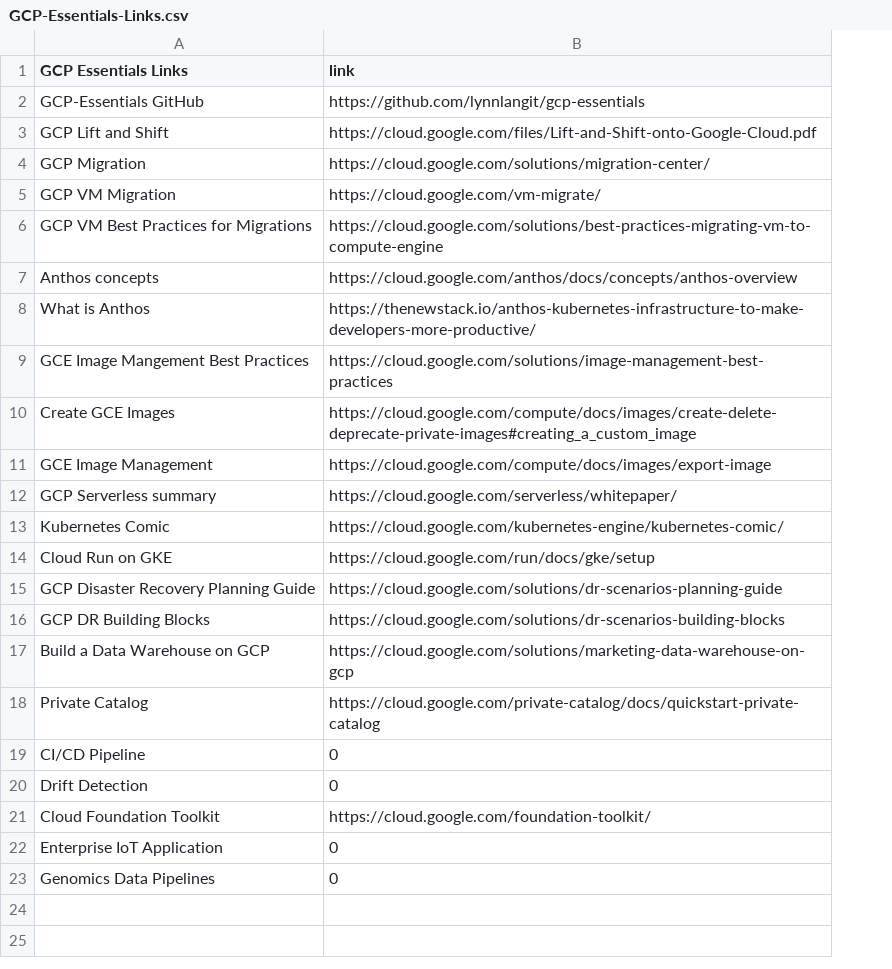
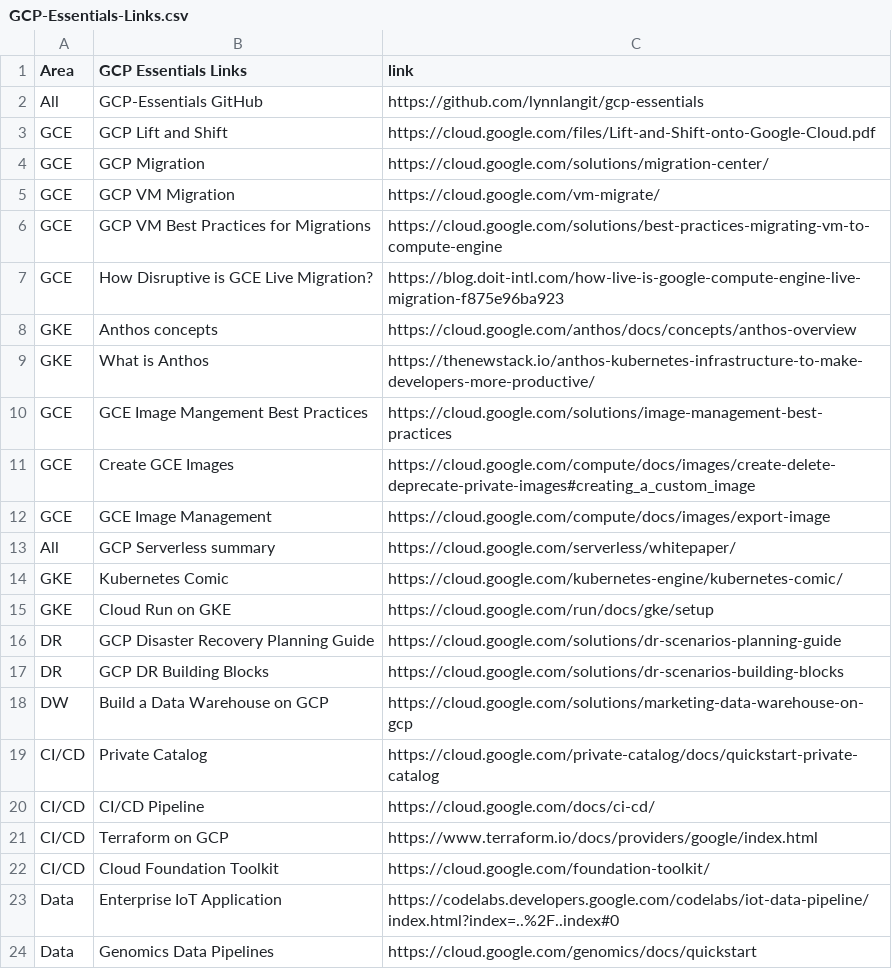
Before and after one commit to lynnlangit/gcp-essentials, a CSV file: GCP-Essentials-Links.csv, drawn as a sheet; removed rows and columns are numbered as before the commit, all else as after; the diff names each change by its address in the sheet, - before the commit and + after, or states it on an @@ line.

Commit message:
genomics cmds

```diff
--- a/GCP-Essentials-Links.csv
+++ b/GCP-Essentials-Links.csv
+column A (Area), rows 2-6: All | GCE | GCE | GCE | GCE; rows 8-20: GKE | GKE | GCE | GCE | GCE | All | GKE | GKE | DR | DR | DW | CI/CD | CI/CD; rows 22-24: CI/CD | Data | Data
+row 7: GCE | How Disruptive is GCE Live Migration? | https://blog.doit-intl.com/how-live-is-google-compute-engine-live-migration-f875e96ba923
-C20 (link): 0
+C20 (link): https://cloud.google.com/docs/ci-cd/
-row 20: Drift Detection | 0
+row 21: CI/CD | Terraform on GCP | https://www.terraform.io/docs/providers/google/index.html
-C23 (link): 0
+C23 (link): https://codelabs.developers.google.com/codelabs/iot-data-pipeline/index.html?index=..%2F..index#0
-C24 (link): 0
+C24 (link): https://cloud.google.com/genomics/docs/quickstart
```
Also changed, not shown: 12 other files.
